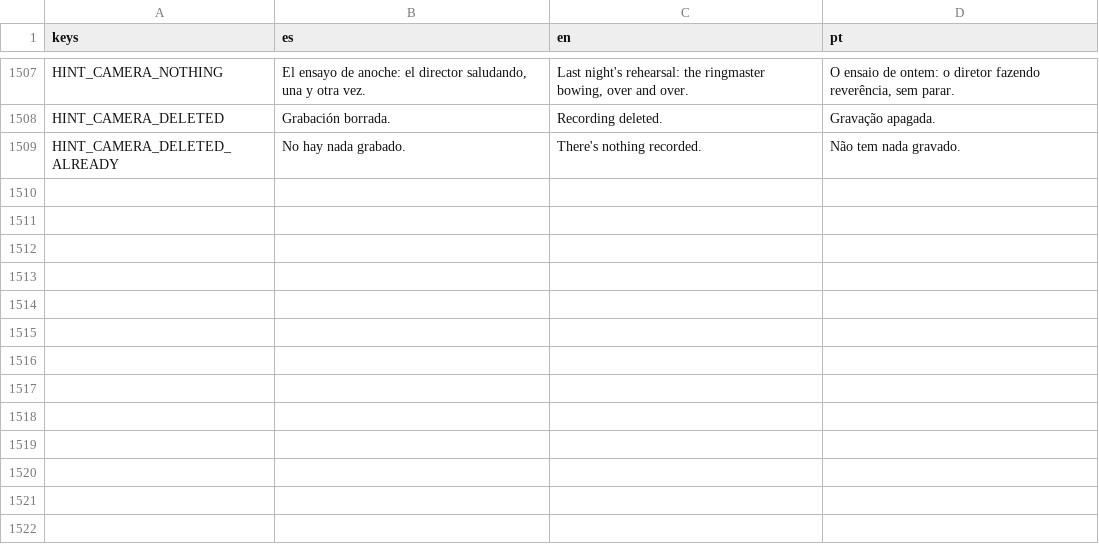
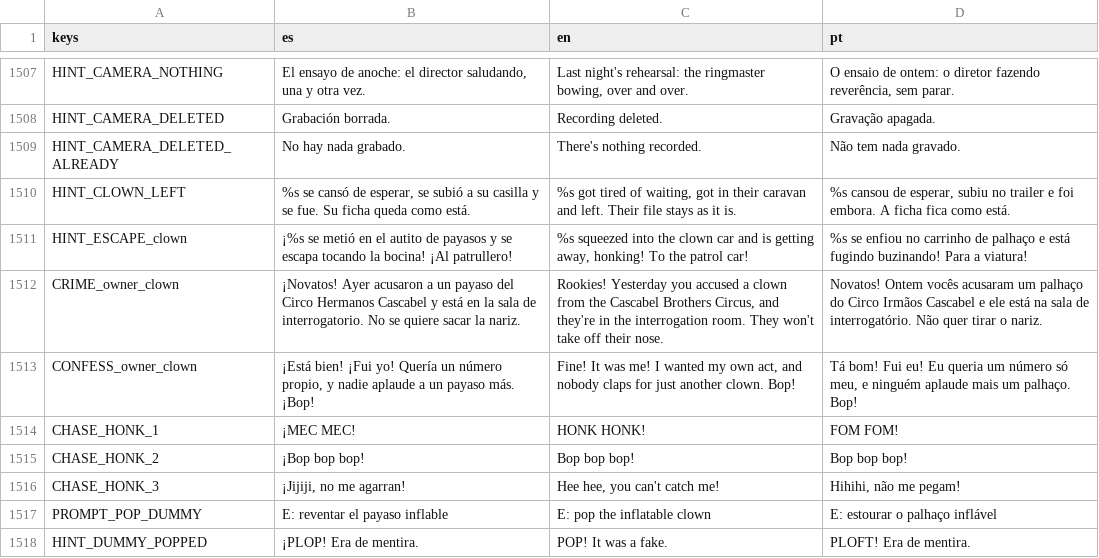
Before and after one commit to cristiangelini/BPD, a CSV file: translations/texts.csv, drawn as a sheet; only a part is shown, gaps mark what is left out; the diff names each change by its address in the sheet, - before the commit and + after, or states it on an @@ line.

```diff
--- a/translations/texts.csv
+++ b/translations/texts.csv
+row 1510: HINT_CLOWN_LEFT | %s se cansó de esperar, se subió a su casilla y se fue. Su ficha queda como está. | %s got tired of waiting, got in their caravan and left. Their file stays as it is. | %s cansou de esperar, subiu no trailer e foi embora. A ficha fica como está.
+row 1511: HINT_ESCAPE_clown | ¡%s se metió en el autito de payasos y se escapa tocando la bocina! ¡Al patrullero! | %s squeezed into the clown car and is getting away, honking! To the patrol car! | %s se enfiou no carrinho de palhaço e está fugindo buzinando! Para a viatura!
+row 1512: CRIME_owner_clown | ¡Novatos! Ayer acusaron a un payaso del Circo Hermanos Cascabel y está en la sala de interrogatorio. No se quiere sacar la nariz. | Rookies! Yesterday you accused a clown from the Cascabel Brothers Circus, and they're in the interrogation room. They won't take off their nose. | Novatos! Ontem vocês acusaram um palhaço do Circo Irmãos Cascabel e ele está na sala de interrogatório. Não quer tirar o nariz.
+row 1513: CONFESS_owner_clown | ¡Está bien! ¡Fui yo! Quería un número propio, y nadie aplaude a un payaso más. ¡Bop! | Fine! It was me! I wanted my own act, and nobody claps for just another clown. Bop! | Tá bom! Fui eu! Eu queria um número só meu, e ninguém aplaude mais um palhaço. Bop!
+row 1514: CHASE_HONK_1 | ¡MEC MEC! | HONK HONK! | FOM FOM!
+row 1515: CHASE_HONK_2 | ¡Bop bop bop! | Bop bop bop! | Bop bop bop!
+row 1516: CHASE_HONK_3 | ¡Jijiji, no me agarran! | Hee hee, you can't catch me! | Hihihi, não me pegam!
+row 1517: PROMPT_POP_DUMMY | E: reventar el payaso inflable | E: pop the inflatable clown | E: estourar o palhaço inflável
+row 1518: HINT_DUMMY_POPPED | ¡PLOP! Era de mentira. | POP! It was a fake. | PLOFT! Era de mentira.
```
Also changed, not shown: 18 other files.
